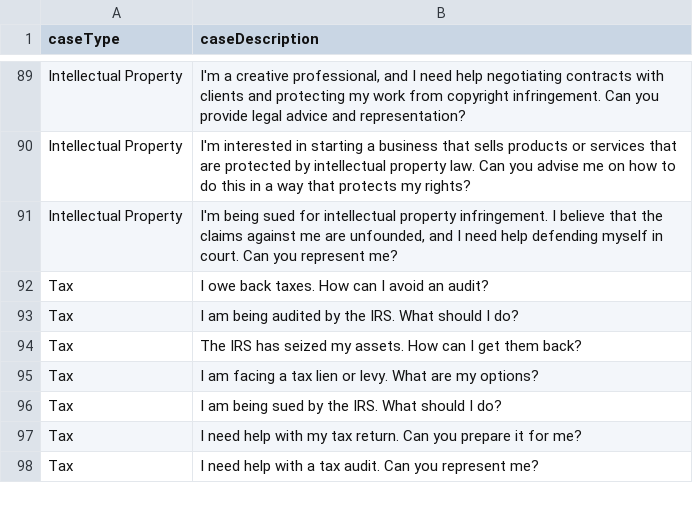
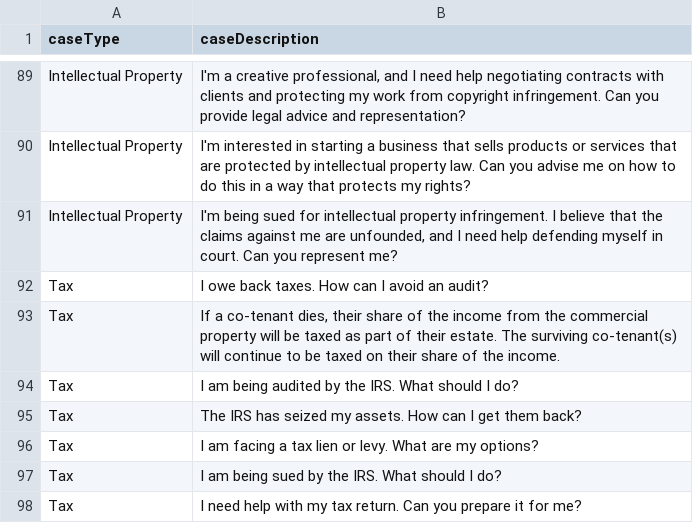
Before and after one commit to meet244/Legal-Up, a CSV file: queryData.csv, drawn as a sheet; only a part is shown, gaps mark what is left out; the shorter side is filled out with more unchanged rows.

```diff
--- a/queryData.csv
+++ b/queryData.csv
@@ -92,2 +92,3 @@ Intellectual Property,"I'm being sued for intellectual property infringement. I
 Tax,I owe back taxes. How can I avoid an audit?
+Tax,"If a co-tenant dies, their share of the income from the commercial property will be taxed as part of their estate. The surviving co-tenant(s) will continue to be taxed on their share of the income."
 Tax,I am being audited by the IRS. What should I do?
```
Also changed, not shown: 7 other files.
